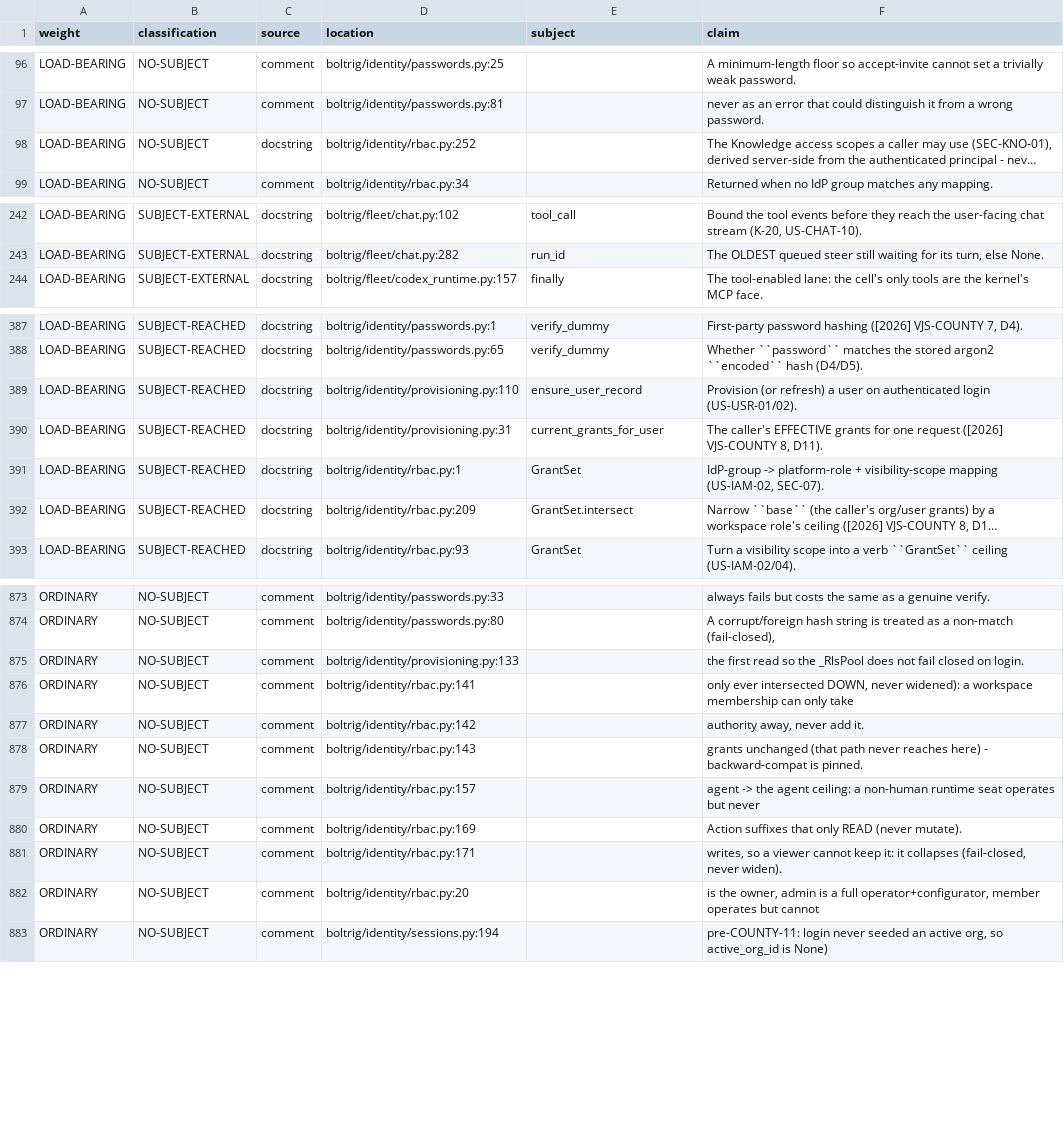
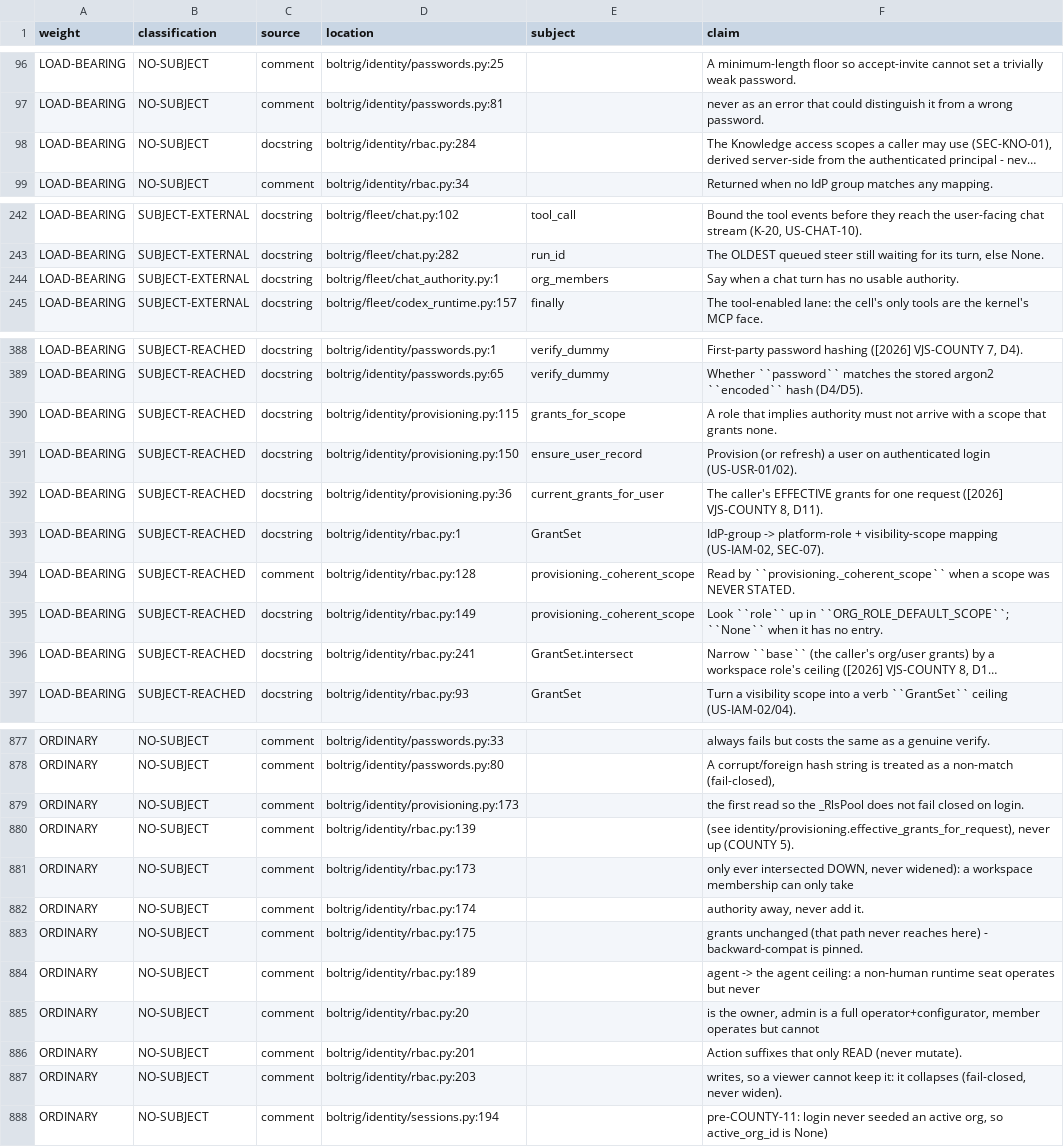
Before and after one commit to wlilley93/boltrig, a TSV file: docs/claim-inventory.tsv, drawn as a sheet; only a part is shown, gaps mark what is left out; long unchanged cells end in …; removed rows and columns are numbered as before the commit, all else as after; the diff covers the shown part only; the diff names each change by its address in the sheet, - before the commit and + after, or states it on an @@ line.

```diff
--- a/docs/claim-inventory.tsv
+++ b/docs/claim-inventory.tsv
-D98 (location): boltrig/identity/rbac.py:252
+D98 (location): boltrig/identity/rbac.py:284
+row 244: LOAD-BEARING | SUBJECT-EXTERNAL | docstring | boltrig/fleet/chat_authority.py:1 | org_members | Say when a chat turn has no usable authority.
+row 390: LOAD-BEARING | SUBJECT-REACHED | docstring | boltrig/identity/provisioning.py:115 | grants_for_scope | A role that implies authority must not arrive with a scope that grants none.
-D391 (location): boltrig/identity/provisioning.py:110
+D391 (location): boltrig/identity/provisioning.py:150
-D392 (location): boltrig/identity/provisioning.py:31
+D392 (location): boltrig/identity/provisioning.py:36
+row 394: LOAD-BEARING | SUBJECT-REACHED | comment | boltrig/identity/rbac.py:128 | provisioning._coherent_scope | Read by ``provisioning._coherent_scope`` when a scope was NEVER STATED.
+row 395: LOAD-BEARING | SUBJECT-REACHED | docstring | boltrig/identity/rbac.py:149 | provisioning._coherent_scope | Look ``role`` up in ``ORG_ROLE_DEFAULT_SCOPE``; ``None`` when it has no entry.
-D396 (location): boltrig/identity/rbac.py:209
+D396 (location): boltrig/identity/rbac.py:241
-D879 (location): boltrig/identity/provisioning.py:133
+D879 (location): boltrig/identity/provisioning.py:173
+row 880: ORDINARY | NO-SUBJECT | comment | boltrig/identity/rbac.py:139 |  | (see identity/provisioning.effective_grants_for_request), never up (COUNTY 5).
-D881 (location): boltrig/identity/rbac.py:141
+D881 (location): boltrig/identity/rbac.py:173
-D882 (location): boltrig/identity/rbac.py:142
+D882 (location): boltrig/identity/rbac.py:174
-D883 (location): boltrig/identity/rbac.py:143
+D883 (location): boltrig/identity/rbac.py:175
-D884 (location): boltrig/identity/rbac.py:157
+D884 (location): boltrig/identity/rbac.py:189
-row 880: ORDINARY | NO-SUBJECT | comment | boltrig/identity/rbac.py:169 |  | Action suffixes that only READ (never mutate).
-row 881: ORDINARY | NO-SUBJECT | comment | boltrig/identity/rbac.py:171 |  | writes, so a viewer cannot keep it: it collapses (fail-closed, never widen).
+row 886: ORDINARY | NO-SUBJECT | comment | boltrig/identity/rbac.py:201 |  | Action suffixes that only READ (never mutate).
+row 887: ORDINARY | NO-SUBJECT | comment | boltrig/identity/rbac.py:203 |  | writes, so a viewer cannot keep it: it collapses (fail-closed, never widen).
```
Also changed, not shown: 2 edited cells elsewhere in this file, 3 other files.
